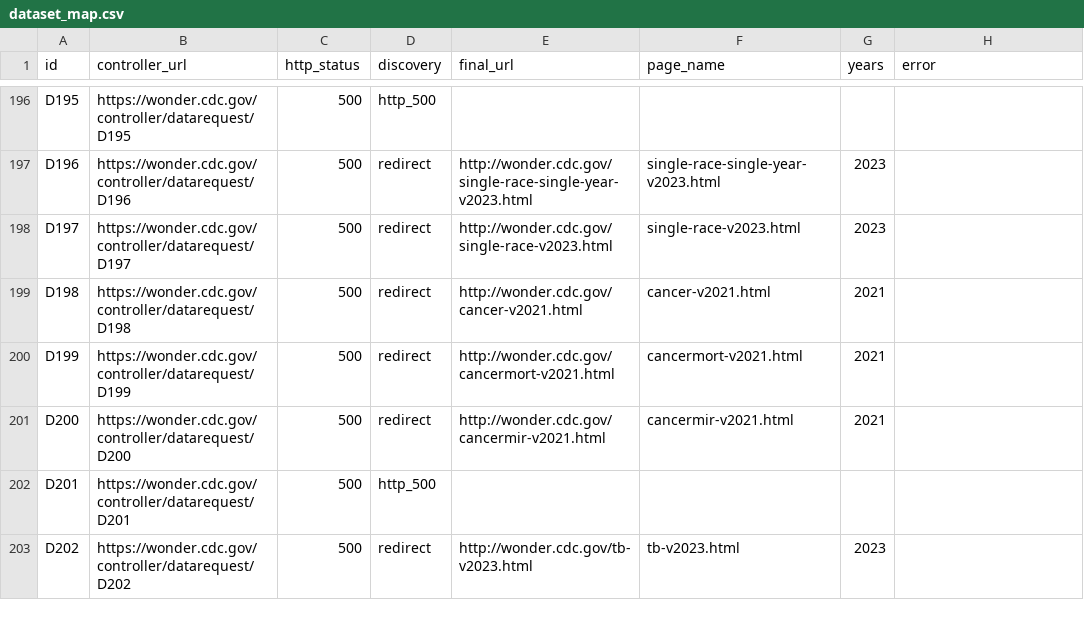
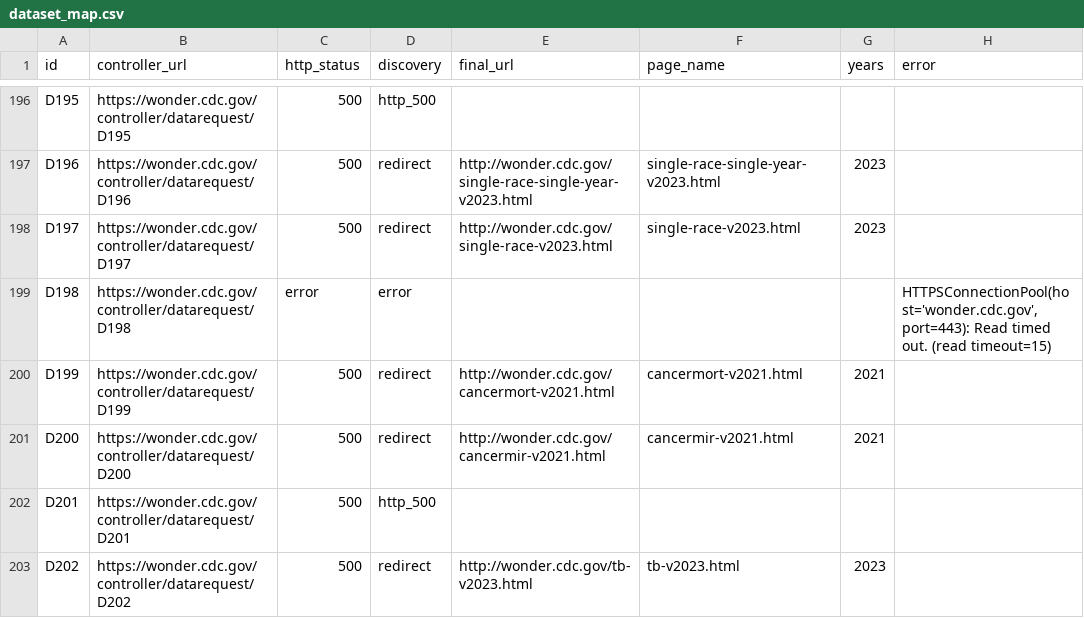
Before and after one commit to fartbagxp/health, a CSV file: data/raw/wonder/dataset_map.csv, drawn as a sheet; only a part is shown, gaps mark what is left out.

```diff
--- a/data/raw/wonder/dataset_map.csv
+++ b/data/raw/wonder/dataset_map.csv
@@ -198,3 +198,3 @@ D196,https://wonder.cdc.gov/controller/datarequest/D196,500,redirect,http://wond
 D197,https://wonder.cdc.gov/controller/datarequest/D197,500,redirect,http://wonder.cdc.gov/single-race-v2023.html,single-race-v2023.html,2023,
-D198,https://wonder.cdc.gov/controller/datarequest/D198,500,redirect,http://wonder.cdc.gov/cancer-v2021.html,cancer-v2021.html,2021,
+D198,https://wonder.cdc.gov/controller/datarequest/D198,error,error,,,,"HTTPSConnectionPool(host='wonder.cdc.gov', port=443): Read timed out. (read timeout=15)"
 D199,https://wonder.cdc.gov/controller/datarequest/D199,500,redirect,http://wonder.cdc.gov/cancermort-v2021.html,cancermort-v2021.html,2021,
```
